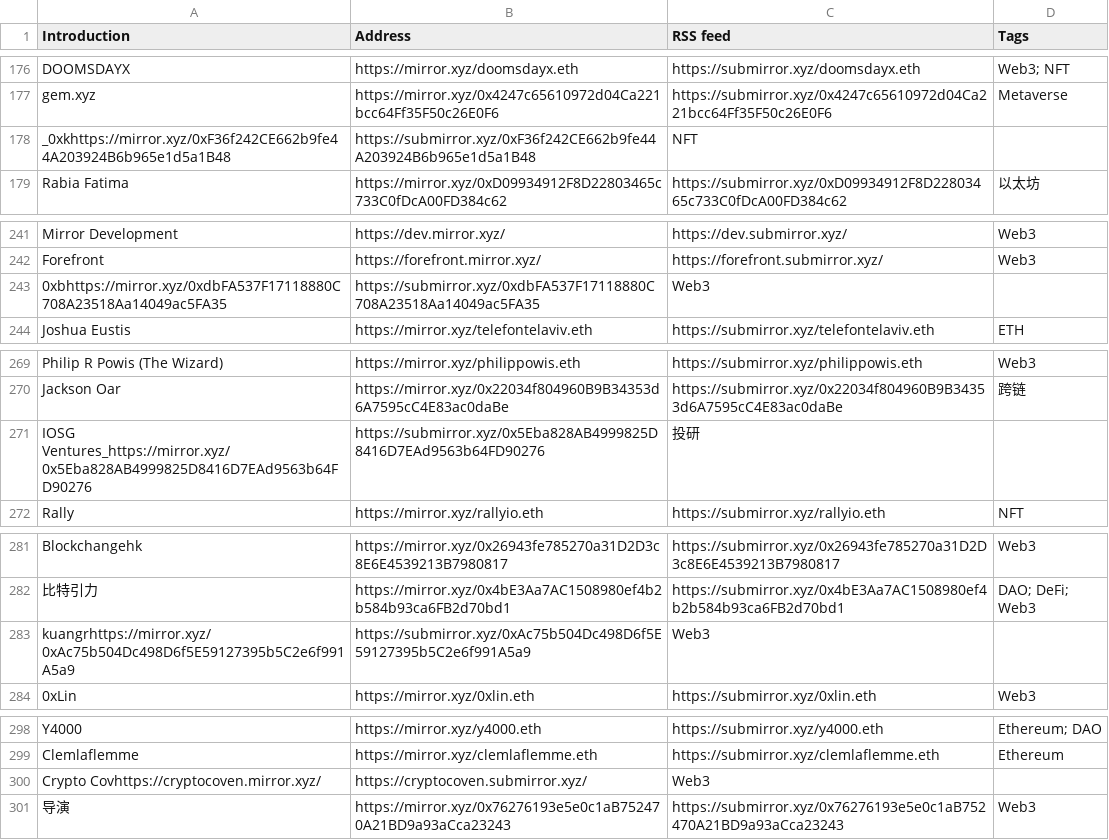
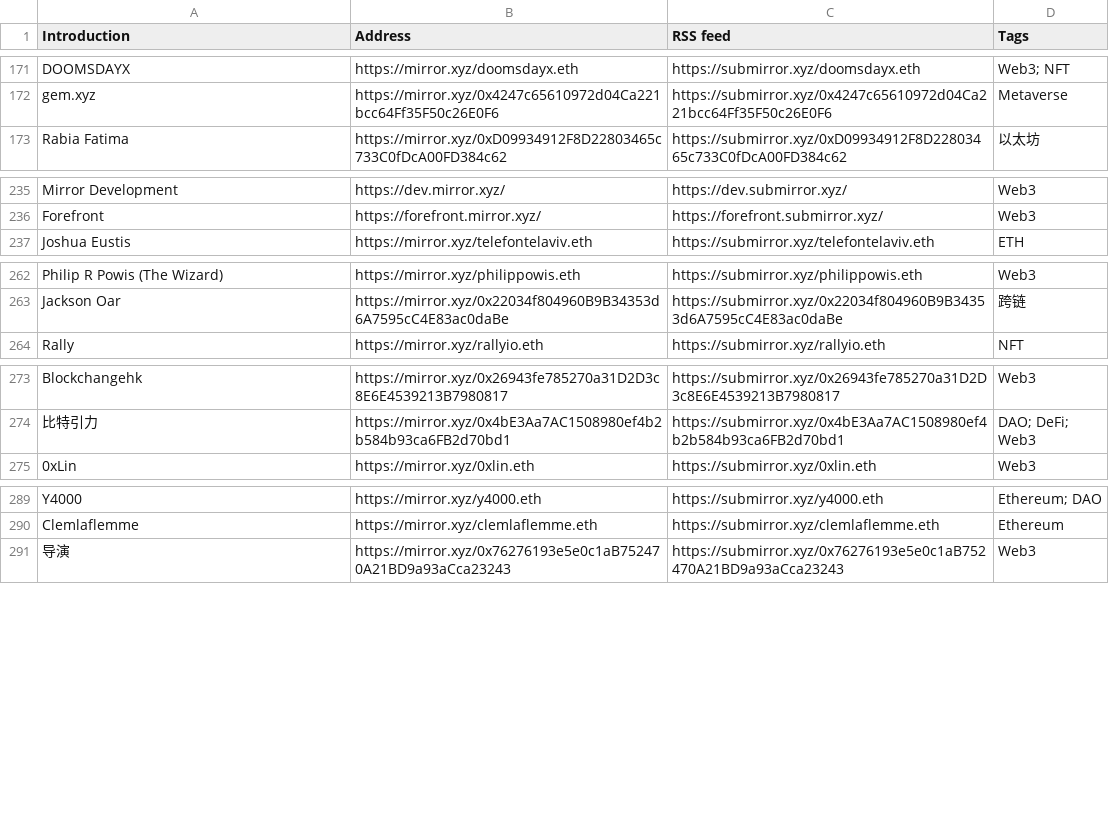
Before and after one commit to dbarobin/awesome-mirror, a CSV file: mirror-original.csv, drawn as a sheet; only a part is shown, gaps mark what is left out; the diff covers the shown part only.

```diff
--- a/mirror-original.csv
+++ b/mirror-original.csv
@@ -177,3 +172,2 @@ DOOMSDAYX, https://mirror.xyz/doomsdayx.eth, https://submirror.xyz/doomsdayx.eth
 gem.xyz, https://mirror.xyz/0x4247c65610972d04Ca221bcc64Ff35F50c26E0F6, https://submirror.xyz/0x4247c65610972d04Ca221bcc64Ff35F50c26E0F6, Metaverse
-_0xkhttps://mirror.xyz/0xF36f242CE662b9fe44A203924B6b965e1d5a1B48, https://submirror.xyz/0xF36f242CE662b9fe44A203924B6b965e1d5a1B48, NFT
 Rabia Fatima, https://mirror.xyz/0xD09934912F8D22803465c733C0fDcA00FD384c62, https://submirror.xyz/0xD09934912F8D22803465c733C0fDcA00FD384c62, 以太坊
@@ -242,3 +236,2 @@ Mirror Development, https://dev.mirror.xyz/, https://dev.submirror.xyz/, Web3
 Forefront, https://forefront.mirror.xyz/, https://forefront.submirror.xyz/, Web3
-0xbhttps://mirror.xyz/0xdbFA537F17118880C708A23518Aa14049ac5FA35, https://submirror.xyz/0xdbFA537F17118880C708A23518Aa14049ac5FA35, Web3
 Joshua Eustis, https://mirror.xyz/telefontelaviv.eth, https://submirror.xyz/telefontelaviv.eth, ETH
@@ -270,3 +263,2 @@ Philip R Powis (The Wizard), https://mirror.xyz/philippowis.eth, https://submirr
 Jackson Oar, https://mirror.xyz/0x22034f804960B9B34353d6A7595cC4E83ac0daBe, https://submirror.xyz/0x22034f804960B9B34353d6A7595cC4E83ac0daBe, 跨链
-IOSG Ventures_https://mirror.xyz/0x5Eba828AB4999825D8416D7EAd9563b64FD90276, https://submirror.xyz/0x5Eba828AB4999825D8416D7EAd9563b64FD90276, 投研
 Rally, https://mirror.xyz/rallyio.eth, https://submirror.xyz/rallyio.eth, NFT
@@ -282,3 +274,2 @@ Blockchangehk, https://mirror.xyz/0x26943fe785270a31D2D3c8E6E4539213B7980817, ht
 比特引力, https://mirror.xyz/0x4bE3Aa7AC1508980ef4b2b584b93ca6FB2d70bd1, https://submirror.xyz/0x4bE3Aa7AC1508980ef4b2b584b93ca6FB2d70bd1, DAO; DeFi; Web3
-kuangrhttps://mirror.xyz/0xAc75b504Dc498D6f5E59127395b5C2e6f991A5a9, https://submirror.xyz/0xAc75b504Dc498D6f5E59127395b5C2e6f991A5a9, Web3
 0xLin, https://mirror.xyz/0xlin.eth, https://submirror.xyz/0xlin.eth, Web3
@@ -299,3 +290,2 @@ Y4000, https://mirror.xyz/y4000.eth, https://submirror.xyz/y4000.eth, Ethereum;
 Clemlaflemme, https://mirror.xyz/clemlaflemme.eth, https://submirror.xyz/clemlaflemme.eth, Ethereum
-Crypto Covhttps://cryptocoven.mirror.xyz/, https://cryptocoven.submirror.xyz/, Web3
 导演, https://mirror.xyz/0x76276193e5e0c1aB752470A21BD9a93aCca23243, https://submirror.xyz/0x76276193e5e0c1aB752470A21BD9a93aCca23243, Web3
```
Also changed, not shown: 7 removed rows elsewhere in this file, 2 other files.
